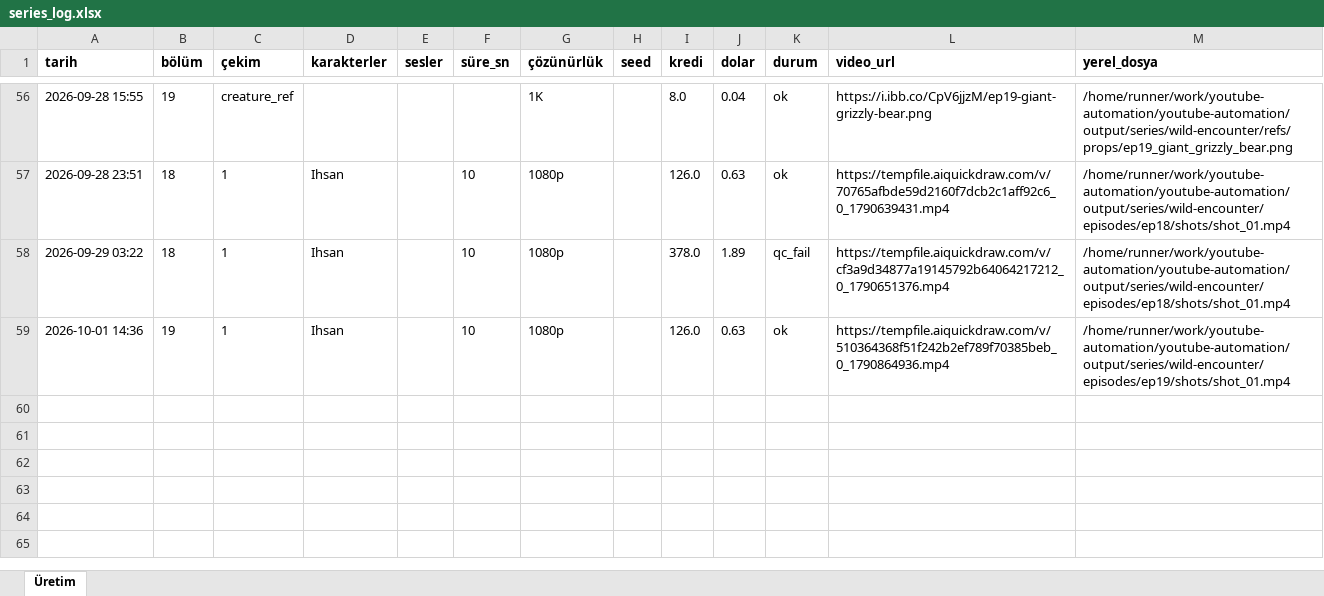
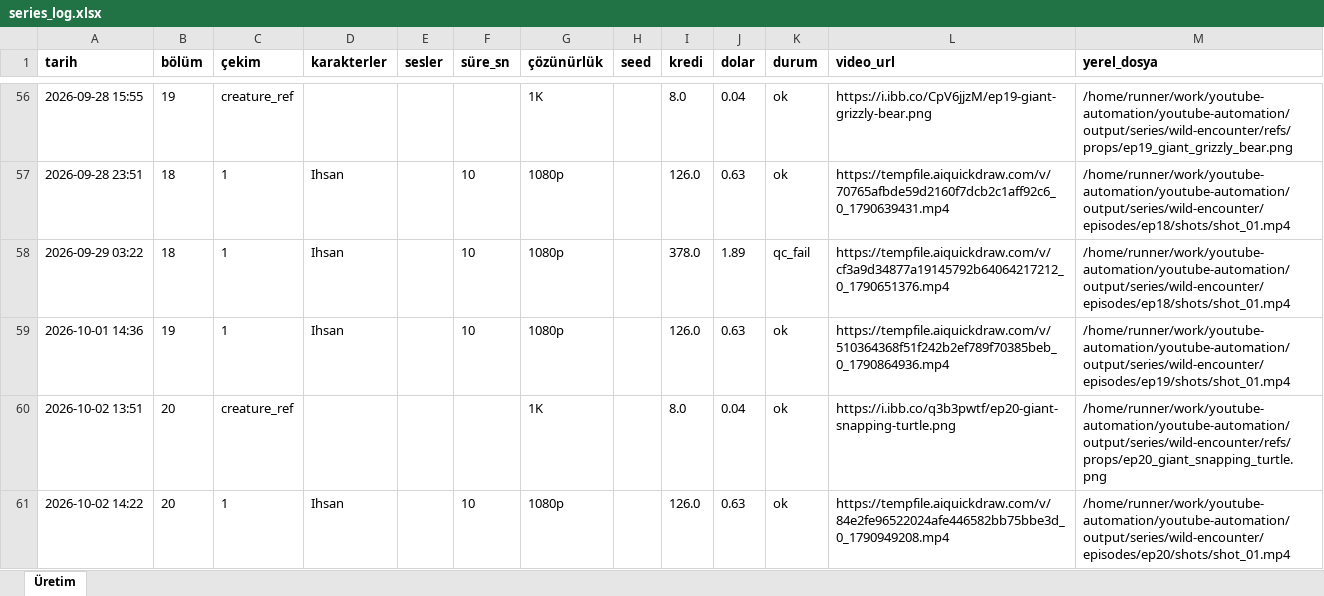
Before and after one commit to Wolkchen00/youtube-automation, an Excel workbook: sentinal_ihsan/wild-encounter/series_log.xlsx, sheet Üretim, drawn as a sheet; only a part is shown, gaps mark what is left out; values as stored, in another font and other column widths than the file's, no borders; the diff names each change by its address in the sheet, - before the commit and + after, or states it on an @@ line.

```diff
--- a/sentinal_ihsan/wild-encounter/series_log.xlsx (sheet Üretim)
+++ b/sentinal_ihsan/wild-encounter/series_log.xlsx (sheet Üretim)
+row 60: 2026-10-02 13:51 | 20 | creature_ref |  |  |  | 1K |  | 8.0 | 0.04 | ok | https://i.ibb.co/q3b3pwtf/ep20-giant-snapping-turtle.png | /home/runner/work/youtube-automation/youtube-automation/output/series/wild-encounter/refs/props/ep20_giant_snapping_turtle.png
+row 61: 2026-10-02 14:22 | 20 | 1 | Ihsan |  | 10 | 1080p |  | 126.0 | 0.63 | ok | https://tempfile.aiquickdraw.com/v/84e2fe96522024afe446582bb75bbe3d_0_1790949208.mp4 | /home/runner/work/youtube-automation/youtube-automation/output/series/wild-encounter/episodes/ep20/shots/shot_01.mp4
```
Also changed, not shown: 8 other files.
